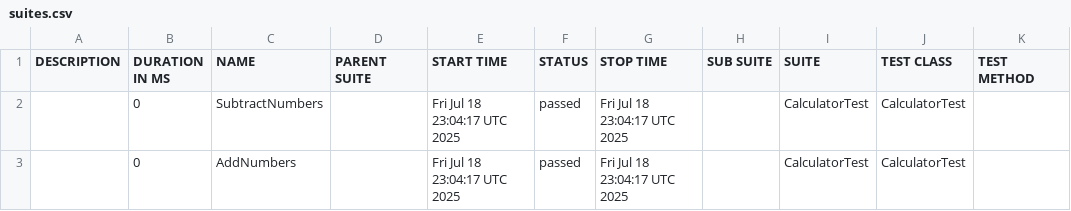
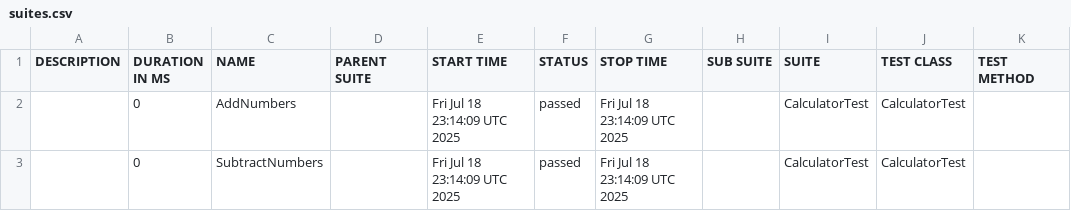
Before and after one commit to ionutandreiavram/Pytest_Gtest_Project, a CSV file: unit/data/suites.csv, drawn as a sheet.

```diff
--- a/unit/data/suites.csv
+++ b/unit/data/suites.csv
@@ -1,3 +1,3 @@
 "DESCRIPTION","DURATION IN MS","NAME","PARENT SUITE","START TIME","STATUS","STOP TIME","SUB SUITE","SUITE","TEST CLASS","TEST METHOD"
-"","0","SubtractNumbers","","Fri Jul 18 23:04:17 UTC 2025","passed","Fri Jul 18 23:04:17 UTC 2025","","CalculatorTest","CalculatorTest",""
-"","0","AddNumbers","","Fri Jul 18 23:04:17 UTC 2025","passed","Fri Jul 18 23:04:17 UTC 2025","","CalculatorTest","CalculatorTest",""
+"","0","AddNumbers","","Fri Jul 18 23:14:09 UTC 2025","passed","Fri Jul 18 23:14:09 UTC 2025","","CalculatorTest","CalculatorTest",""
+"","0","SubtractNumbers","","Fri Jul 18 23:14:09 UTC 2025","passed","Fri Jul 18 23:14:09 UTC 2025","","CalculatorTest","CalculatorTest",""
```
Also changed, not shown: 18 other files.
